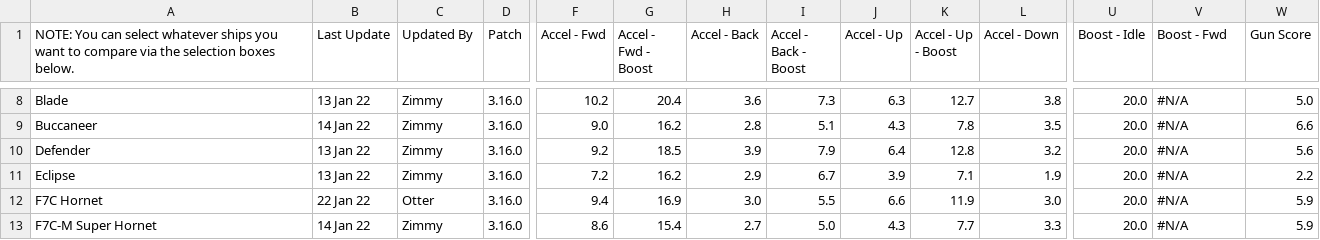
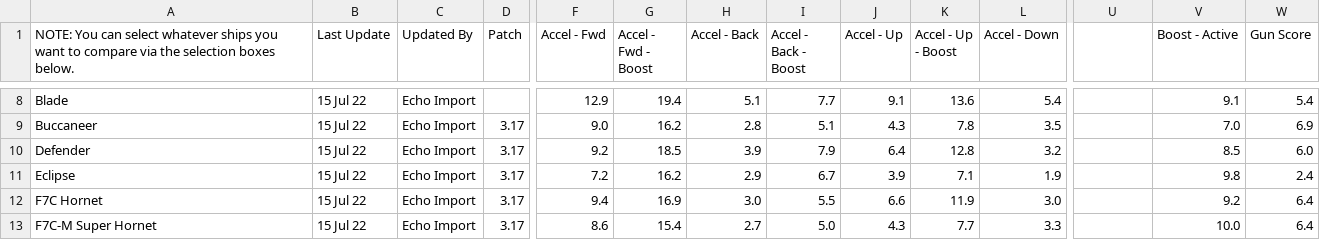
Before and after one commit to kestrel-one/ksm, a CSV file: sources/spat/data.csv, drawn as a sheet; only a part is shown, gaps mark what is left out; the diff covers the shown part only; the diff names each change by its address in the sheet, - before the commit and + after, or states it on an @@ line.

```diff
--- a/sources/spat/data.csv
+++ b/sources/spat/data.csv
-U1: Boost - Idle
+U1: (empty)
-V1: Boost - Fwd
+V1: Boost - Active
-B8 (Last Update): 13 Jan 22
+B8 (Last Update): 15 Jul 22
-C8:C11 (Updated By): Zimmy
+C8:C11 (Updated By): Echo Import
-D8 (Patch): 3.16.0
+D8 (Patch): (empty)
-F8 (Accel - Fwd): 10.2
+F8 (Accel - Fwd): 12.9
-G8 (Accel - Fwd - Boost): 20.4
+G8 (Accel - Fwd - Boost): 19.4
-H8 (Accel - Back): 3.6
+H8 (Accel - Back): 5.1
-I8 (Accel - Back - Boost): 7.3
+I8 (Accel - Back - Boost): 7.7
-J8 (Accel - Up): 6.3
+J8 (Accel - Up): 9.1
-K8 (Accel - Up - Boost): 12.7
+K8 (Accel - Up - Boost): 13.6
-L8 (Accel - Down): 3.8
+L8 (Accel - Down): 5.4
-U8:U13: 20.0
+U8:U13: (empty)
-V8 (Boost - Active): #N/A
+V8 (Boost - Active): 9.1
-W8 (Gun Score): 5.0
+W8 (Gun Score): 5.4
-B9 (Last Update): 14 Jan 22
+B9 (Last Update): 15 Jul 22
-D9:D13 (Patch): 3.16.0
+D9:D13 (Patch): 3.17
-V9 (Boost - Active): #N/A
+V9 (Boost - Active): 7.0
-W9 (Gun Score): 6.6
+W9 (Gun Score): 6.9
-B10:B11 (Last Update): 13 Jan 22
+B10:B11 (Last Update): 15 Jul 22
-V10 (Boost - Active): #N/A
+V10 (Boost - Active): 8.5
-W10 (Gun Score): 5.6
+W10 (Gun Score): 6.0
-V11 (Boost - Active): #N/A
+V11 (Boost - Active): 9.8
-W11 (Gun Score): 2.2
+W11 (Gun Score): 2.4
-B12 (Last Update): 22 Jan 22
+B12 (Last Update): 15 Jul 22
-C12 (Updated By): Otter
+C12 (Updated By): Echo Import
-V12 (Boost - Active): #N/A
+V12 (Boost - Active): 9.2
-W12:W13 (Gun Score): 5.9
+W12:W13 (Gun Score): 6.4
-B13 (Last Update): 14 Jan 22
+B13 (Last Update): 15 Jul 22
-C13 (Updated By): Zimmy
+C13 (Updated By): Echo Import
-V13 (Boost - Active): #N/A
+V13 (Boost - Active): 10.0
```
Also changed, not shown: 132 edited cells elsewhere in this file, 4 other files.
